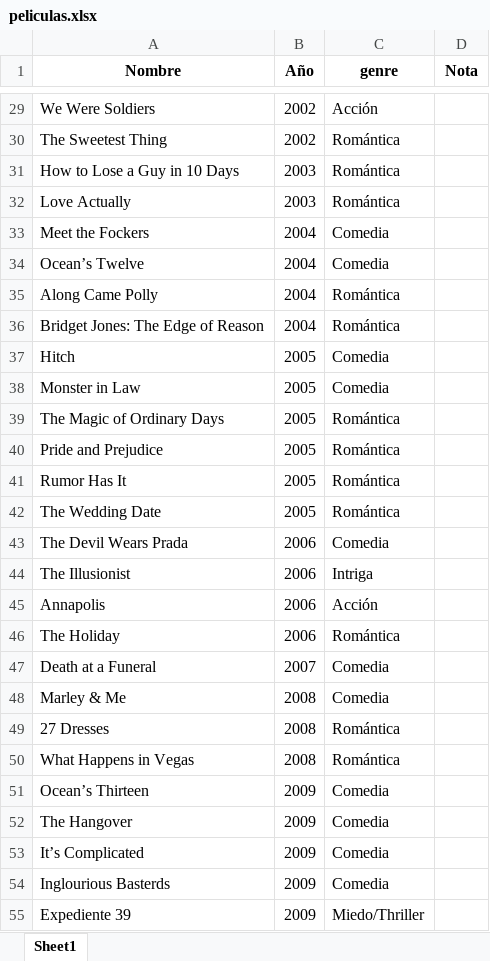
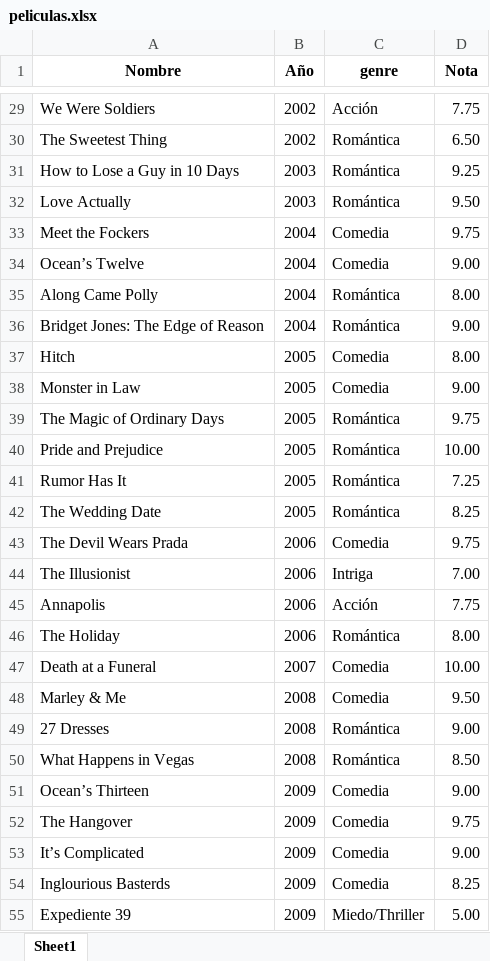
Before and after one commit to 201901639/buscadorMovies, an Excel workbook: movie-api/src/data/peliculas.xlsx, sheet Sheet1, drawn as a sheet; only a part is shown, gaps mark what is left out; values as stored, in another font and other column widths than the file's, no borders; the diff covers the shown part only; the diff names each change by its address in the sheet, - before the commit and + after, or states it on an @@ line.

Commit message:
Update notas

```diff
--- a/movie-api/src/data/peliculas.xlsx (sheet Sheet1)
+++ b/movie-api/src/data/peliculas.xlsx (sheet Sheet1)
-D29 (Nota): (empty)
+D29 (Nota): 7.75
-D30 (Nota): (empty)
+D30 (Nota): 6.50
-D31 (Nota): (empty)
+D31 (Nota): 9.25
-D32 (Nota): (empty)
+D32 (Nota): 9.50
-D33 (Nota): (empty)
+D33 (Nota): 9.75
-D34 (Nota): (empty)
+D34 (Nota): 9.00
-D35 (Nota): (empty)
+D35 (Nota): 8.00
-D36 (Nota): (empty)
+D36 (Nota): 9.00
-D37 (Nota): (empty)
+D37 (Nota): 8.00
-D38 (Nota): (empty)
+D38 (Nota): 9.00
-D39 (Nota): (empty)
+D39 (Nota): 9.75
-D40 (Nota): (empty)
+D40 (Nota): 10.00
-D41 (Nota): (empty)
+D41 (Nota): 7.25
-D42 (Nota): (empty)
+D42 (Nota): 8.25
-D43 (Nota): (empty)
+D43 (Nota): 9.75
-D44 (Nota): (empty)
+D44 (Nota): 7.00
-D45 (Nota): (empty)
+D45 (Nota): 7.75
-D46 (Nota): (empty)
+D46 (Nota): 8.00
-D47 (Nota): (empty)
+D47 (Nota): 10.00
-D48 (Nota): (empty)
+D48 (Nota): 9.50
-D49 (Nota): (empty)
+D49 (Nota): 9.00
-D50 (Nota): (empty)
+D50 (Nota): 8.50
-D51 (Nota): (empty)
+D51 (Nota): 9.00
-D52 (Nota): (empty)
+D52 (Nota): 9.75
-D53 (Nota): (empty)
+D53 (Nota): 9.00
-D54 (Nota): (empty)
+D54 (Nota): 8.25
-D55 (Nota): (empty)
+D55 (Nota): 5.00
```
Also changed, not shown: 80 edited cells elsewhere in this sheet.
